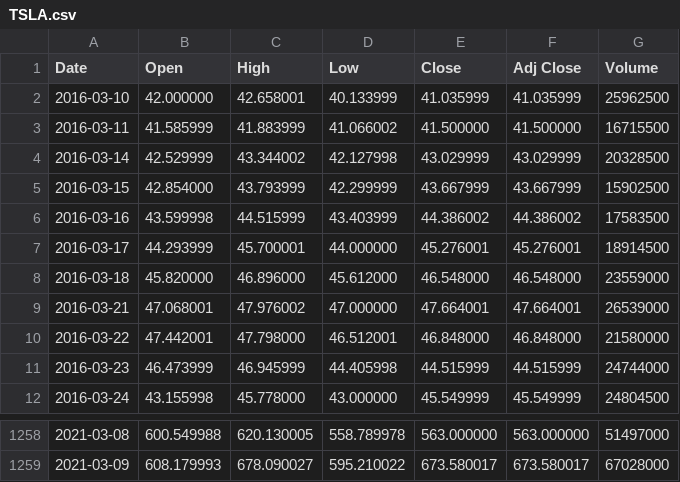
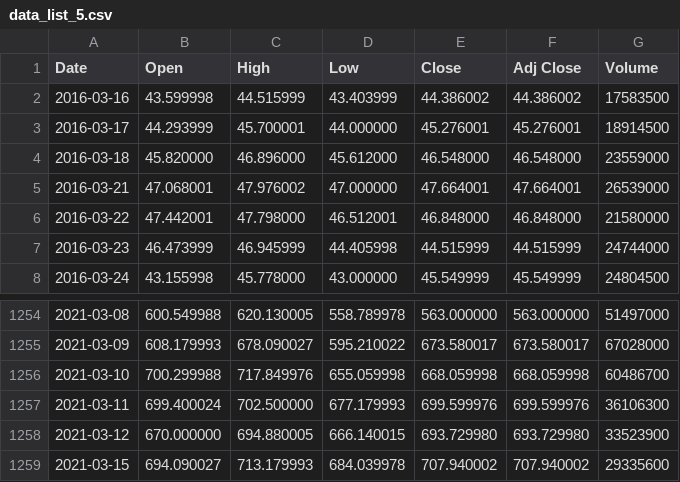
Before and after one commit to minjin0121/flanet, a CSV file: backend/app/assets/data_list_5.csv (was backend/app/assets/TSLA.csv), drawn as a sheet; only a part is shown, gaps mark what is left out; removed rows and columns are numbered as before the commit, all else as after; the diff names each change by its address in the sheet, - before the commit and + after, or states it on an @@ line.

```diff
--- a/backend/app/assets/TSLA.csv
+++ b/backend/app/assets/data_list_5.csv
-row 2: 2016-03-10 | 42.000000 | 42.658001 | 40.133999 | 41.035999 | 41.035999 | 25962500
-row 3: 2016-03-11 | 41.585999 | 41.883999 | 41.066002 | 41.500000 | 41.500000 | 16715500
-row 4: 2016-03-14 | 42.529999 | 43.344002 | 42.127998 | 43.029999 | 43.029999 | 20328500
-row 5: 2016-03-15 | 42.854000 | 43.793999 | 42.299999 | 43.667999 | 43.667999 | 15902500
+row 1256: 2021-03-10 | 700.299988 | 717.849976 | 655.059998 | 668.059998 | 668.059998 | 60486700
+row 1257: 2021-03-11 | 699.400024 | 702.500000 | 677.179993 | 699.599976 | 699.599976 | 36106300
+row 1258: 2021-03-12 | 670.000000 | 694.880005 | 666.140015 | 693.729980 | 693.729980 | 33523900
+row 1259: 2021-03-15 | 694.090027 | 713.179993 | 684.039978 | 707.940002 | 707.940002 | 29335600
```
Also changed, not shown: backend/app/assets/data_list_1.csv, 16 other files.
